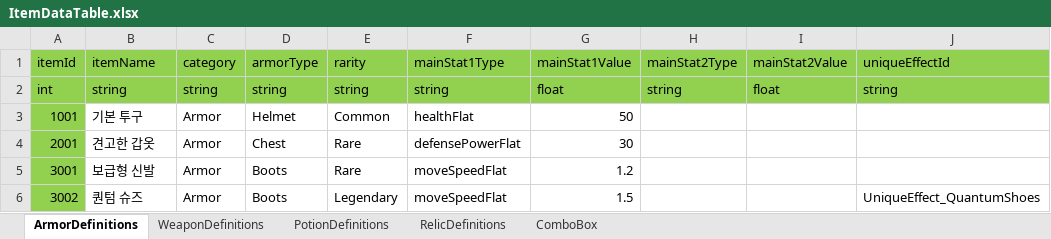
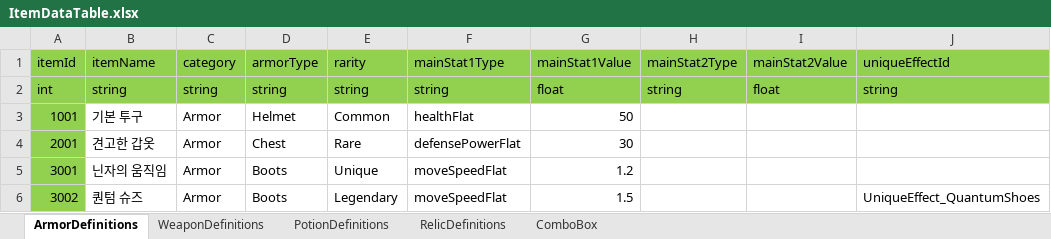
Before and after one commit to jolab4723/Project2, an Excel workbook: Assets/Resources/DataFiles/ItemData/1. ExcelFile/ItemDataTable.xlsx, sheet ArmorDefinitions, drawn as a sheet; only a part is shown; values as stored, in another font and other column widths than the file's, no borders; the diff names each change by its address in the sheet, - before the commit and + after, or states it on an @@ line.

```diff
--- a/Assets/Resources/DataFiles/ItemData/1. ExcelFile/ItemDataTable.xlsx (sheet ArmorDefinitions)
+++ b/Assets/Resources/DataFiles/ItemData/1. ExcelFile/ItemDataTable.xlsx (sheet ArmorDefinitions)
-B5 (itemName): 보급형 신발
+B5 (itemName): 닌자의 움직임
-E5 (rarity): Rare
+E5 (rarity): Unique
```
Also changed, not shown: Assets/Resources/DataFiles/CharData/ExcelFile/FighterStatData.xlsx, 16 other files.
